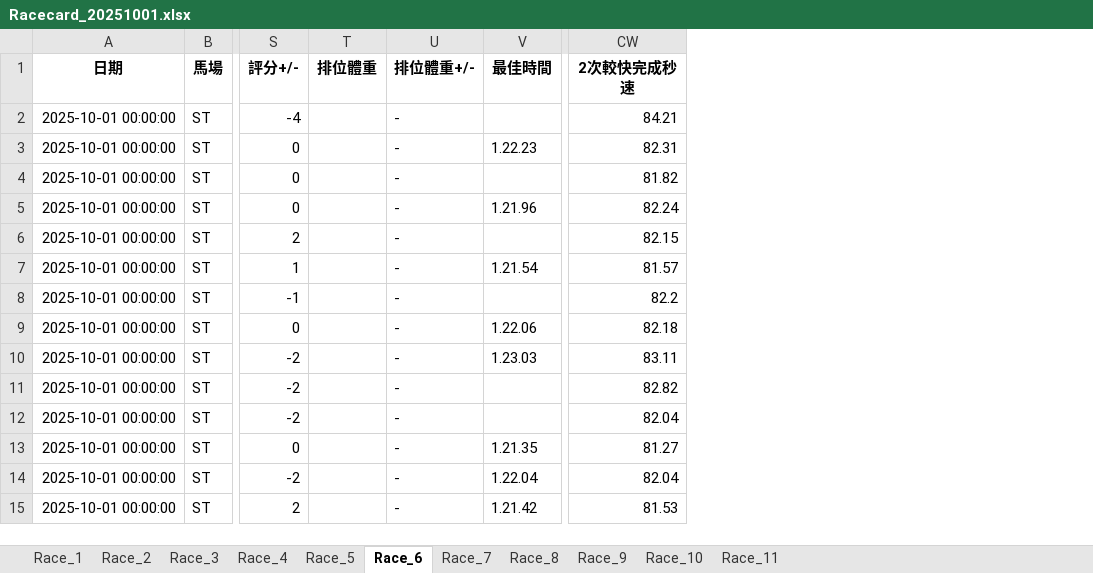
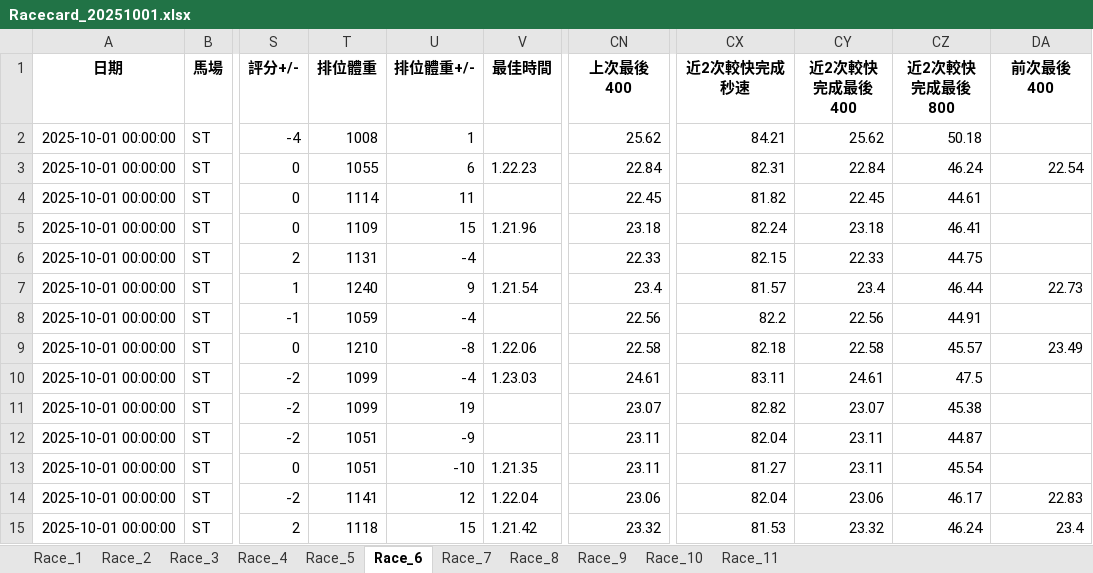
Before and after one commit to terrysclaw/download-racing-result, an Excel workbook: Racecard_20251001.xlsx, sheet Race_6, drawn as a sheet; only a part is shown, gaps mark what is left out; values as stored, in another font and other column widths than the file's, no borders; addresses are those after the commit; the diff names each change by its address in the sheet, - before the commit and + after, or states it on an @@ line.

```diff
--- a/Racecard_20251001.xlsx (sheet Race_6)
+++ b/Racecard_20251001.xlsx (sheet Race_6)
+column CN (上次最後 400), rows 2-15: 25.62 | 22.84 | 22.45 | 23.18 | 22.33 | 23.4 | 22.56 | 22.58 | 24.61 | 23.07 | 23.11 | 23.11 | 23.06 | 23.32
+column CY (近2次較快完成最後 400), rows 2-15: 25.62 | 22.84 | 22.45 | 23.18 | 22.33 | 23.4 | 22.56 | 22.58 | 24.61 | 23.07 | 23.11 | 23.11 | 23.06 | 23.32
+column CZ (近2次較快完成最後 800), rows 2-15: 50.18 | 46.24 | 44.61 | 46.41 | 44.75 | 46.44 | 44.91 | 45.57 | 47.5 | 45.38 | 44.87 | 45.54 | 46.17 | 46.24
+column DA (前次最後 400), rows 3-15: 22.54 |  |  |  | 22.73 |  | 23.49 |  |  |  |  | 22.83 | 23.4
-CX1: 2次較快完成秒速
+CX1: 近2次較快完成秒速
-T2 (排位體重): (empty)
+T2 (排位體重): 1008
-U2 (排位體重+/-): -
+U2 (排位體重+/-): 1
-T3 (排位體重): (empty)
+T3 (排位體重): 1055
-U3 (排位體重+/-): -
+U3 (排位體重+/-): 6
-T4 (排位體重): (empty)
+T4 (排位體重): 1114
-U4 (排位體重+/-): -
+U4 (排位體重+/-): 11
-T5 (排位體重): (empty)
+T5 (排位體重): 1109
-U5 (排位體重+/-): -
+U5 (排位體重+/-): 15
-T6 (排位體重): (empty)
+T6 (排位體重): 1131
-U6 (排位體重+/-): -
+U6 (排位體重+/-): -4
-T7 (排位體重): (empty)
+T7 (排位體重): 1240
-U7 (排位體重+/-): -
+U7 (排位體重+/-): 9
-T8 (排位體重): (empty)
+T8 (排位體重): 1059
-U8 (排位體重+/-): -
+U8 (排位體重+/-): -4
-T9 (排位體重): (empty)
+T9 (排位體重): 1210
-U9 (排位體重+/-): -
+U9 (排位體重+/-): -8
-T10:T11 (排位體重): (empty)
+T10:T11 (排位體重): 1099
-U10 (排位體重+/-): -
+U10 (排位體重+/-): -4
-U11 (排位體重+/-): -
+U11 (排位體重+/-): 19
-T12:T13 (排位體重): (empty)
+T12:T13 (排位體重): 1051
-U12 (排位體重+/-): -
+U12 (排位體重+/-): -9
-U13 (排位體重+/-): -
+U13 (排位體重+/-): -10
-T14 (排位體重): (empty)
+T14 (排位體重): 1141
-U14 (排位體重+/-): -
+U14 (排位體重+/-): 12
-T15 (排位體重): (empty)
+T15 (排位體重): 1118
-U15 (排位體重+/-): -
+U15 (排位體重+/-): 15
```
Also changed, not shown: sheet Race_5, sheet Race_3, sheet Race_9, sheet Race_10, sheet Race_1, sheet Race_4, 3 more sheets, Racecard_20251001_1.xlsx, Racecard_20251001_10.xlsx, 12 other files.
